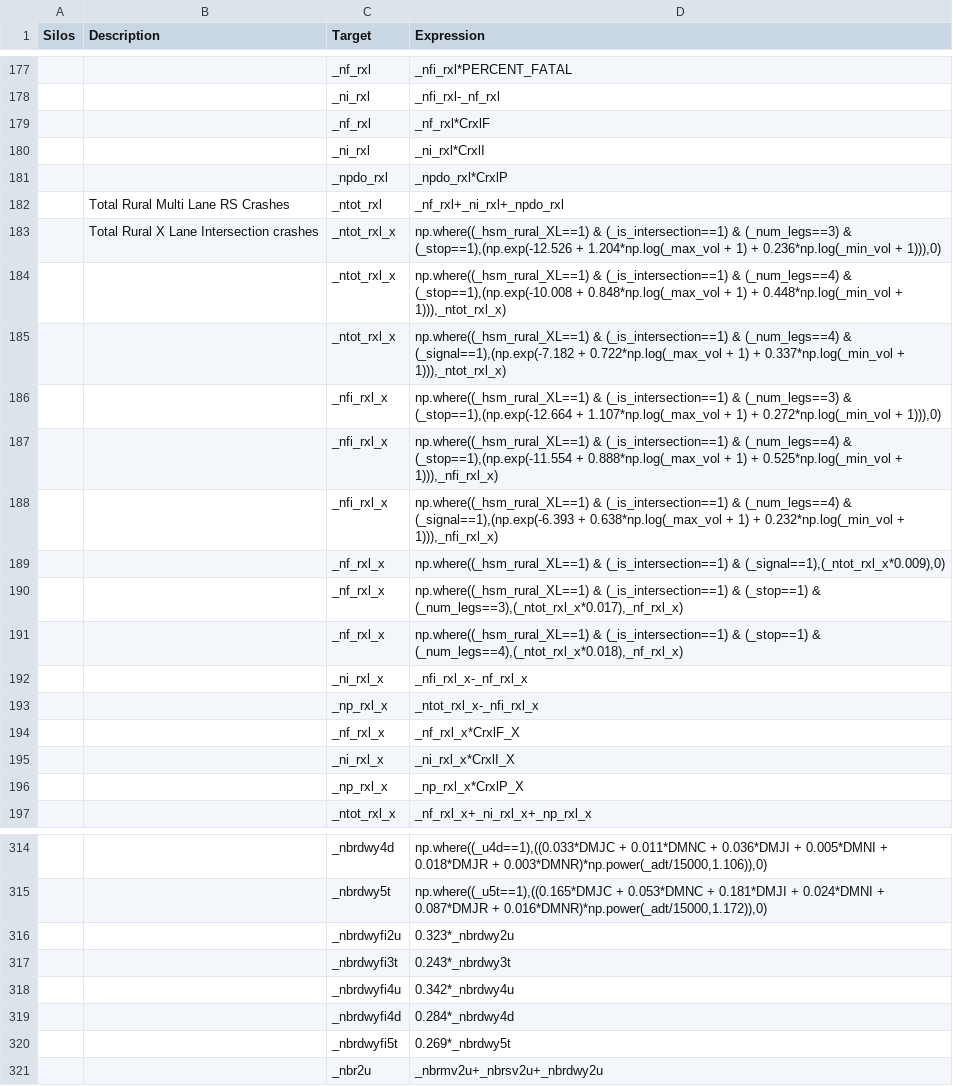
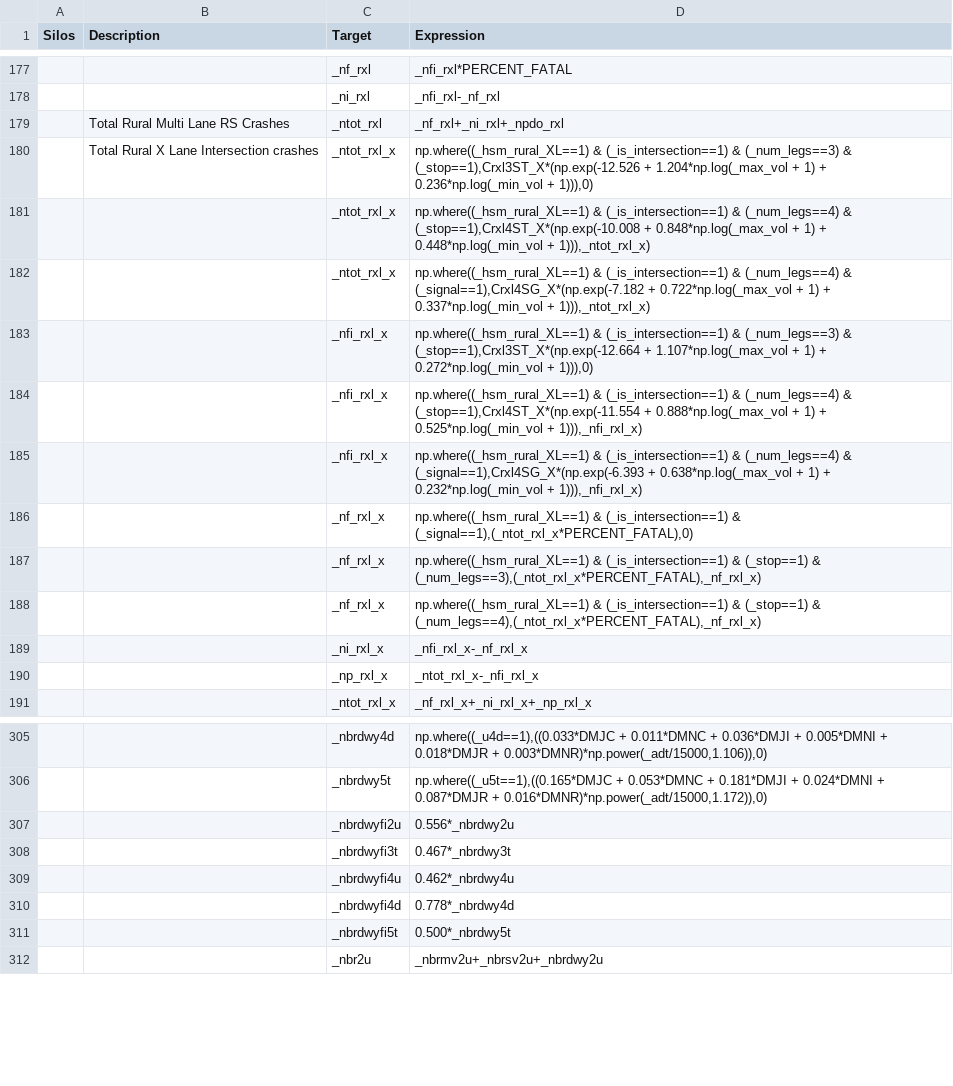
Before and after one commit to MetroModelingServices/metro_mce, a CSV file: bc_setup/configs/link_daily.csv, drawn as a sheet; only a part is shown, gaps mark what is left out; the diff covers the shown part only.

```diff
--- a/bc_setup/configs/link_daily.csv
+++ b/bc_setup/configs/link_daily.csv
@@ -178,20 +178,14 @@ Silos,Description,Target,Expression
 ,,_ni_rxl,_nfi_rxl-_nf_rxl
-,,_nf_rxl,_nf_rxl*CrxlF
-,,_ni_rxl,_ni_rxl*CrxlI
-,,_npdo_rxl,_npdo_rxl*CrxlP
 ,Total Rural Multi Lane RS Crashes,_ntot_rxl,_nf_rxl+_ni_rxl+_npdo_rxl
-,Total Rural X Lane Intersection crashes,_ntot_rxl_x,"np.where((_hsm_rural_XL==1) & (_is_intersection==1) & (_num_legs==3) & (_stop==1),(np.exp(-12.526 + 1.204*np.log(_max_vol + 1) + 0.236*np.log(_min_vol + 1))),0)"
-,,_ntot_rxl_x,"np.where((_hsm_rural_XL==1) & (_is_intersection==1) & (_num_legs==4) & (_stop==1),(np.exp(-10.008 + 0.848*np.log(_max_vol + 1) + 0.448*np.log(_min_vol + 1))),_ntot_rxl_x)"
-,,_ntot_rxl_x,"np.where((_hsm_rural_XL==1) & (_is_intersection==1) & (_num_legs==4) & (_signal==1),(np.exp(-7.182 + 0.722*np.log(_max_vol + 1) + 0.337*np.log(_min_vol + 1))),_ntot_rxl_x)"
-,,_nfi_rxl_x,"np.where((_hsm_rural_XL==1) & (_is_intersection==1) & (_num_legs==3) & (_stop==1),(np.exp(-12.664 + 1.107*np.log(_max_vol + 1) + 0.272*np.log(_min_vol + 1))),0)"
-,,_nfi_rxl_x,"np.where((_hsm_rural_XL==1) & (_is_intersection==1) & (_num_legs==4) & (_stop==1),(np.exp(-11.554 + 0.888*np.log(_max_vol + 1) + 0.525*np.log(_min_vol + 1))),_nfi_rxl_x)"
-,,_nfi_rxl_x,"np.where((_hsm_rural_XL==1) & (_is_intersection==1) & (_num_legs==4) & (_signal==1),(np.exp(-6.393 + 0.638*np.log(_max_vol + 1) + 0.232*np.log(_min_vol + 1))),_nfi_rxl_x)"
-,,_nf_rxl_x,"np.where((_hsm_rural_XL==1) & (_is_intersection==1) & (_signal==1),(_ntot_rxl_x*0.009),0)"
-,,_nf_rxl_x,"np.where((_hsm_rural_XL==1) & (_is_intersection==1) & (_stop==1) & (_num_legs==3),(_ntot_rxl_x*0.017),_nf_rxl_x)"
-,,_nf_rxl_x,"np.where((_hsm_rural_XL==1) & (_is_intersection==1) & (_stop==1) & (_num_legs==4),(_ntot_rxl_x*0.018),_nf_rxl_x)"
+,Total Rural X Lane Intersection crashes,_ntot_rxl_x,"np.where((_hsm_rural_XL==1) & (_is_intersection==1) & (_num_legs==3) & (_stop==1),Crxl3ST_X*(np.exp(-12.526 + 1.204*np.log(_max_vol + 1) + 0.236*np.log(_min_vol + 1))),0)"
+,,_ntot_rxl_x,"np.where((_hsm_rural_XL==1) & (_is_intersection==1) & (_num_legs==4) & (_stop==1),Crxl4ST_X*(np.exp(-10.008 + 0.848*np.log(_max_vol + 1) + 0.448*np.log(_min_vol + 1))),_ntot_rxl_x)"
+,,_ntot_rxl_x,"np.where((_hsm_rural_XL==1) & (_is_intersection==1) & (_num_legs==4) & (_signal==1),Crxl4SG_X*(np.exp(-7.182 + 0.722*np.log(_max_vol + 1) + 0.337*np.log(_min_vol + 1))),_ntot_rxl_x)"
+,,_nfi_rxl_x,"np.where((_hsm_rural_XL==1) & (_is_intersection==1) & (_num_legs==3) & (_stop==1),Crxl3ST_X*(np.exp(-12.664 + 1.107*np.log(_max_vol + 1) + 0.272*np.log(_min_vol + 1))),0)"
+,,_nfi_rxl_x,"np.where((_hsm_rural_XL==1) & (_is_intersection==1) & (_num_legs==4) & (_stop==1),Crxl4ST_X*(np.exp(-11.554 + 0.888*np.log(_max_vol + 1) + 0.525*np.log(_min_vol + 1))),_nfi_rxl_x)"
+,,_nfi_rxl_x,"np.where((_hsm_rural_XL==1) & (_is_intersection==1) & (_num_legs==4) & (_signal==1),Crxl4SG_X*(np.exp(-6.393 + 0.638*np.log(_max_vol + 1) + 0.232*np.log(_min_vol + 1))),_nfi_rxl_x)"
+,,_nf_rxl_x,"np.where((_hsm_rural_XL==1) & (_is_intersection==1) & (_signal==1),(_ntot_rxl_x*PERCENT_FATAL),0)"
+,,_nf_rxl_x,"np.where((_hsm_rural_XL==1) & (_is_intersection==1) & (_stop==1) & (_num_legs==3),(_ntot_rxl_x*PERCENT_FATAL),_nf_rxl_x)"
+,,_nf_rxl_x,"np.where((_hsm_rural_XL==1) & (_is_intersection==1) & (_stop==1) & (_num_legs==4),(_ntot_rxl_x*PERCENT_FATAL),_nf_rxl_x)"
 ,,_ni_rxl_x,_nfi_rxl_x-_nf_rxl_x
 ,,_np_rxl_x,_ntot_rxl_x-_nfi_rxl_x
-,,_nf_rxl_x,_nf_rxl_x*CrxlF_X
-,,_ni_rxl_x,_ni_rxl_x*CrxlI_X
-,,_np_rxl_x,_np_rxl_x*CrxlP_X
 ,,_ntot_rxl_x,_nf_rxl_x+_ni_rxl_x+_np_rxl_x
@@ -315,7 +306,7 @@ Silos,Description,Target,Expression
 ,,_nbrdwy5t,"np.where((_u5t==1),((0.165*DMJC + 0.053*DMNC + 0.181*DMJI + 0.024*DMNI + 0.087*DMJR + 0.016*DMNR)*np.power(_adt/15000,1.172)),0)"
-,,_nbrdwyfi2u,0.323*_nbrdwy2u
-,,_nbrdwyfi3t,0.243*_nbrdwy3t
-,,_nbrdwyfi4u,0.342*_nbrdwy4u
-,,_nbrdwyfi4d,0.284*_nbrdwy4d
-,,_nbrdwyfi5t,0.269*_nbrdwy5t
+,,_nbrdwyfi2u,0.556*_nbrdwy2u
+,,_nbrdwyfi3t,0.467*_nbrdwy3t
+,,_nbrdwyfi4u,0.462*_nbrdwy4u
+,,_nbrdwyfi4d,0.778*_nbrdwy4d
+,,_nbrdwyfi5t,0.500*_nbrdwy5t
 ,,_nbr2u,_nbrmv2u+_nbrsv2u+_nbrdwy2u
```
Also changed, not shown: 20 removed rows and 62 edited cells elsewhere in this file, 1 other file.
